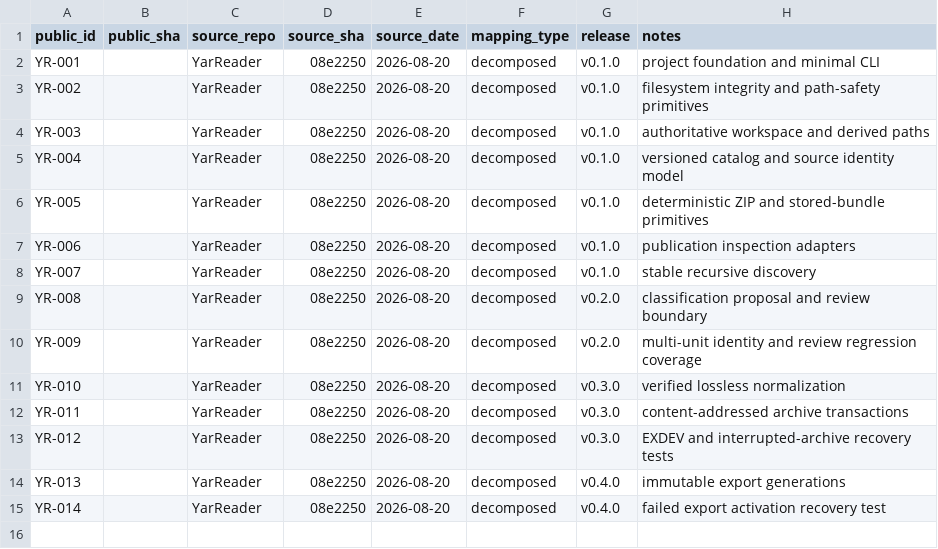
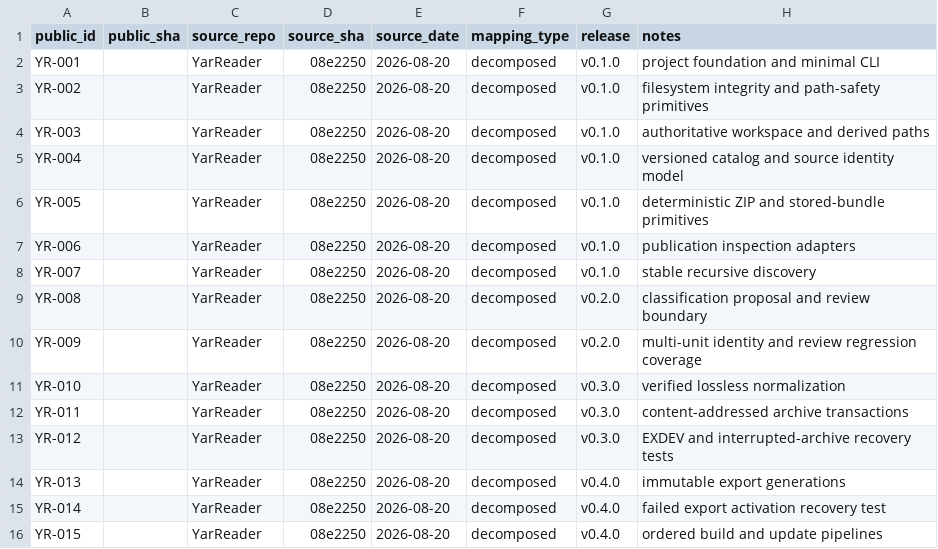
Before and after one commit to SouthernGentlemen/YarReader, a CSV file: docs/history/CHANGE-MAP.csv, drawn as a sheet.

Commit message:
[YR-015] [FEAT] Compose ordered build and update pipelines
Change: Compose scan, classify, normalize, archive, export, and export validation into explicit build and update workflows.

Reason: Operators need one command that preserves the required safety ordering between intake and publication.

Impact: Provides an orchestrated path from stable source input to a validated active reader.

Risk: High — stage reordering could archive unverified content or activate incomplete output.

Controls: Fixed sequential stages; update archives only after normalization; active export validation is always the final stage.

Validation: npm run typecheck; npm run build; git diff --check.

Evidence: src/pipeline.ts.

Rollback: Revert to invoking the already-versioned stages individually.

Source: YarReader 08e2250 (2026-08-20) — decomposed.

Release: v0.4.0.

```diff
--- a/docs/history/CHANGE-MAP.csv
+++ b/docs/history/CHANGE-MAP.csv
@@ -15 +15,2 @@ YR-013,,YarReader,08e2250,2026-08-20,decomposed,v0.4.0,immutable export generati
 YR-014,,YarReader,08e2250,2026-08-20,decomposed,v0.4.0,failed export activation recovery test
+YR-015,,YarReader,08e2250,2026-08-20,decomposed,v0.4.0,ordered build and update pipelines
```
Also changed, not shown: 1 other file.
